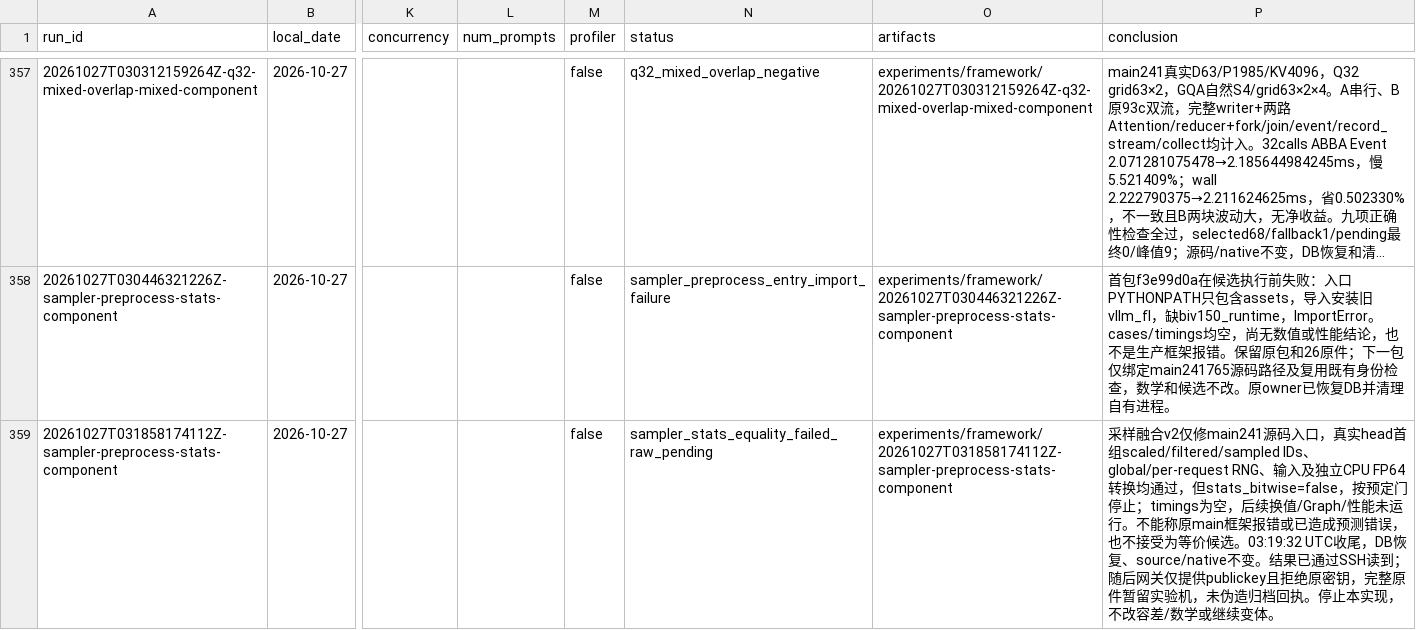
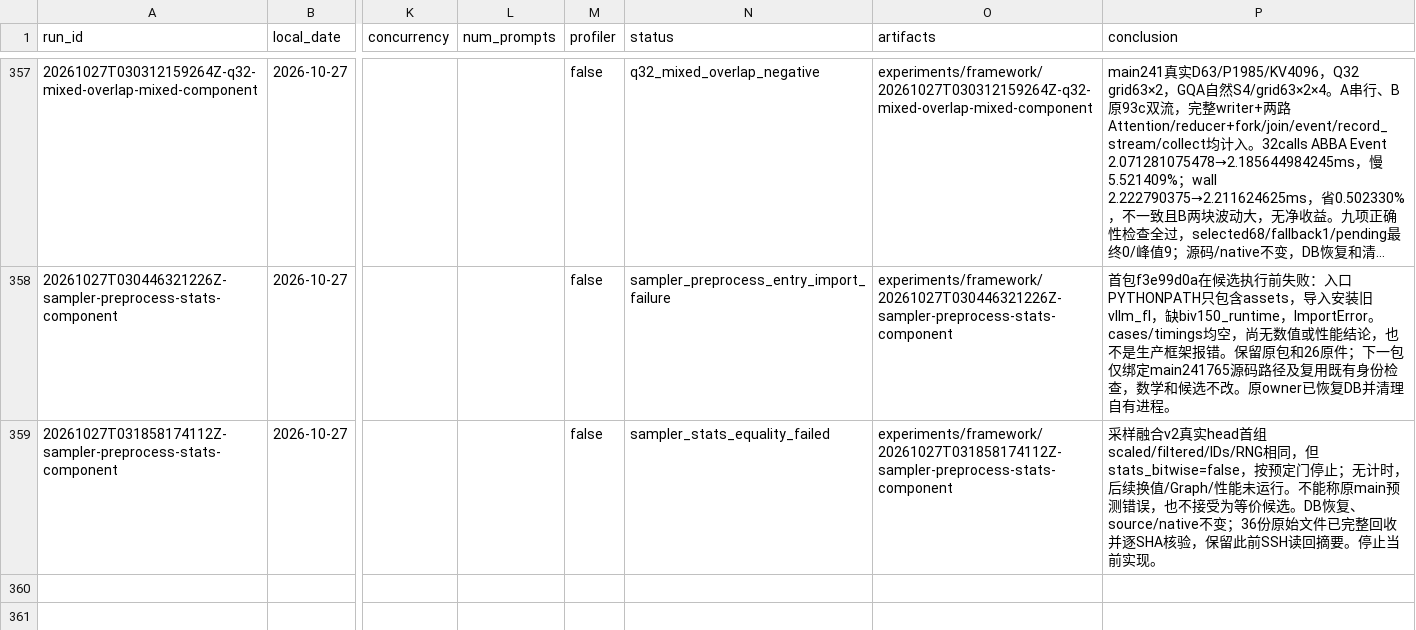
Before and after one commit to Silas-Zeng/FlagOS-Minicpm-S2, a CSV file: experiments/registry.csv, drawn as a sheet; only a part is shown, gaps mark what is left out; long unchanged cells end in …; the diff names each change by its address in the sheet, - before the commit and + after, or states it on an @@ line.

```diff
--- a/experiments/registry.csv
+++ b/experiments/registry.csv
-N359 (status): sampler_stats_equality_failed_raw_pending
+N359 (status): sampler_stats_equality_failed
-P359 (conclusion): …样融合v2仅修main241源码入口，真实head首组scaled/filtered/sampled IDs、global/per-request RNG、输入及独立CPU FP64转换均通过，但stats_bitwise=false，按预定门停止；timings为空，后续换值/Graph/性能未运行。不能称原main框架报错或已造成预测错误，也不接受为等价候选。03:19:32 UTC收尾，DB恢复、source/native不变。结果已通过SSH读到；随后网关仅提供publickey且拒绝原密钥，完整原件暂留实验机，未伪造归档回执。停止本实现，不改容差/数学或继续变体。
+P359 (conclusion): …样融合v2真实head首组scaled/filtered/IDs/RNG相同，但stats_bitwise=false，按预定门停止；无计时，后续换值/Graph/性能未运行。不能称原main预测错误，也不接受为等价候选。DB恢复、source/native不变；36份原始文件已完整回收并逐SHA核验，保留此前SSH读回摘要。停止当前实现。
```
Also changed, not shown: 8 other files.
